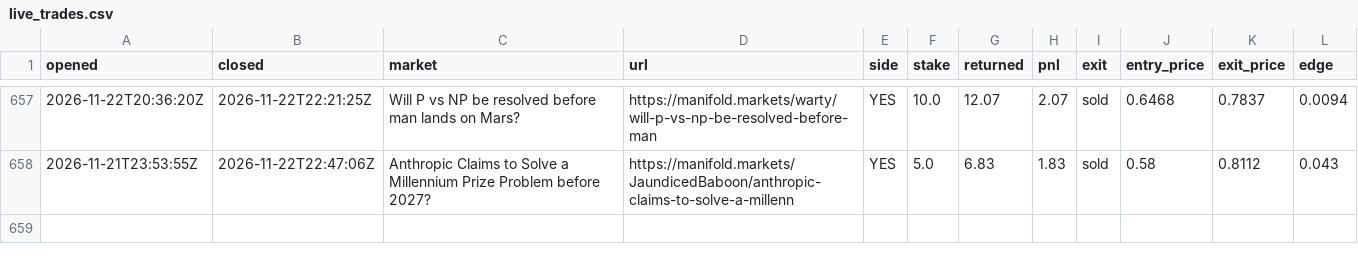
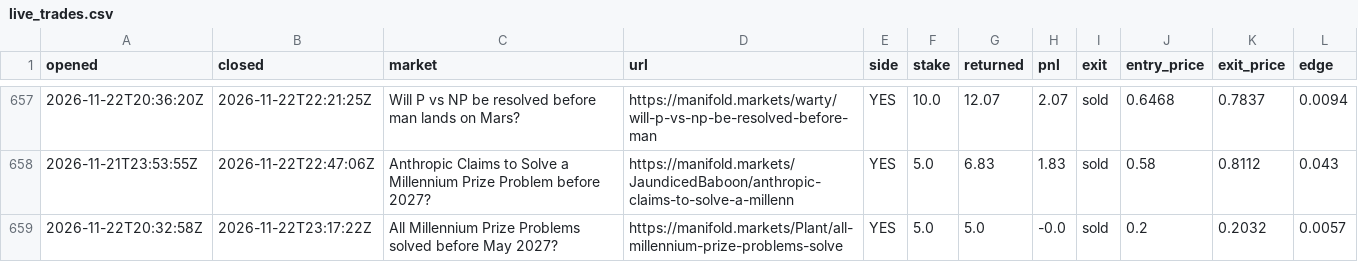
Before and after one commit to evanwang810/cron-loop, a CSV file: live_trades.csv, drawn as a sheet; only a part is shown, gaps mark what is left out; the diff names each change by its address in the sheet, - before the commit and + after, or states it on an @@ line.

```diff
--- a/live_trades.csv
+++ b/live_trades.csv
+row 659: 2026-11-22T20:32:58Z | 2026-11-22T23:17:22Z | All Millennium Prize Problems solved before May 2027? | https://manifold.markets/Plant/all-millennium-prize-problems-solve | YES | 5.0 | 5.0 | -0.0 | sold | 0.2 | 0.2032 | 0.0057
```
Also changed, not shown: live_equity.csv, 1 other file.
